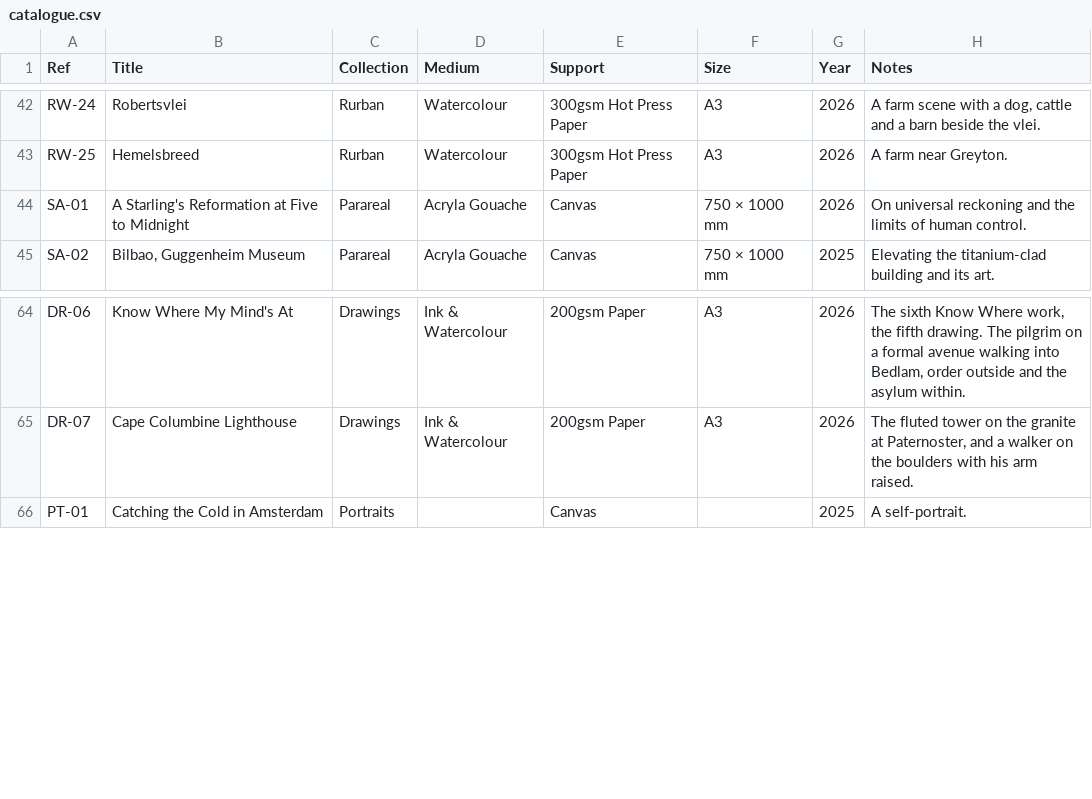
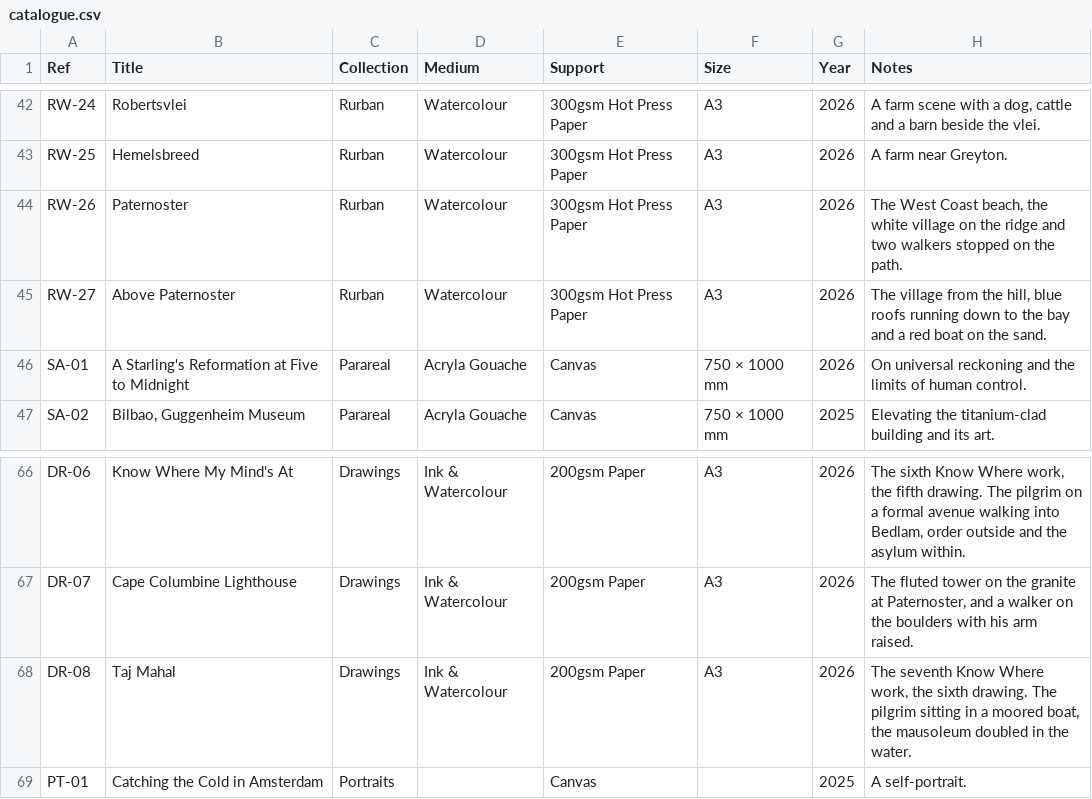
Before and after one commit to JonathanCGill/Jono-The-Artist, a CSV file: docs/catalogue.csv, drawn as a sheet; only a part is shown, gaps mark what is left out; the diff names each change by its address in the sheet, - before the commit and + after, or states it on an @@ line.

```diff
--- a/docs/catalogue.csv
+++ b/docs/catalogue.csv
+row 44: RW-26 | Paternoster | Rurban | Watercolour | 300gsm Hot Press Paper | A3 | 2026 | The West Coast beach, the white village on the ridge and two walkers stopped on the path.
+row 45: RW-27 | Above Paternoster | Rurban | Watercolour | 300gsm Hot Press Paper | A3 | 2026 | The village from the hill, blue roofs running down to the bay and a red boat on the sand.
+row 68: DR-08 | Taj Mahal | Drawings | Ink & Watercolour | 200gsm Paper | A3 | 2026 | The seventh Know Where work, the sixth drawing. The pilgrim sitting in a moored boat, the mausoleum doubled in the water.
```
Also changed, not shown: 6 other files.
